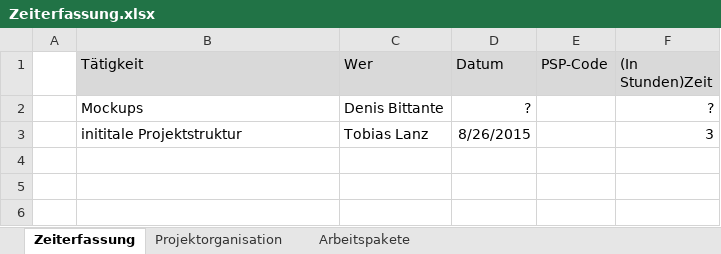
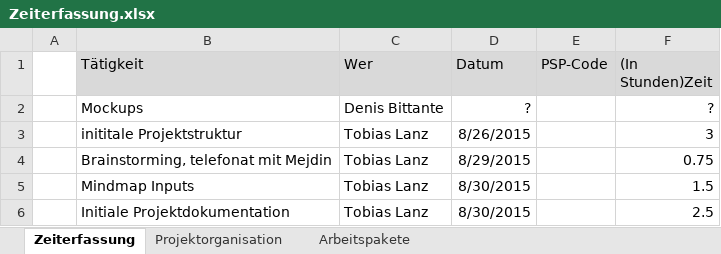
Before and after one commit to urbanGardeningGroup/gardeningPlaner, an Excel workbook: docs/03 Organisatorisches/Zeiterfassung.xlsx, sheet Zeiterfassung, drawn as a sheet; values as stored, in another font and other column widths than the file's, no borders; table styles not drawn; the diff names each change by its address in the sheet, - before the commit and + after, or states it on an @@ line.

Commit message:
Projektdokumentation, Anpassung Phasen, Zeiterfassung

```diff
--- a/docs/03 Organisatorisches/Zeiterfassung.xlsx (sheet Zeiterfassung)
+++ b/docs/03 Organisatorisches/Zeiterfassung.xlsx (sheet Zeiterfassung)
+row 4:  | Brainstorming, telefonat mit Mejdin | Tobias Lanz | 8/29/2015 |  | 0.75
+row 5:  | Mindmap Inputs | Tobias Lanz | 8/30/2015 |  | 1.5
+row 6:  | Initiale Projektdokumentation | Tobias Lanz | 8/30/2015 |  | 2.5
```
Also changed, not shown: 4 other files.
